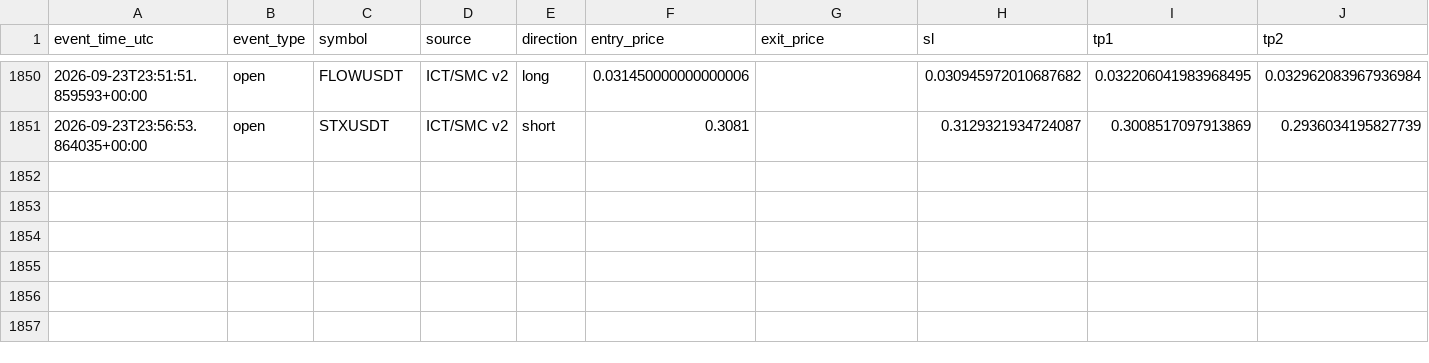
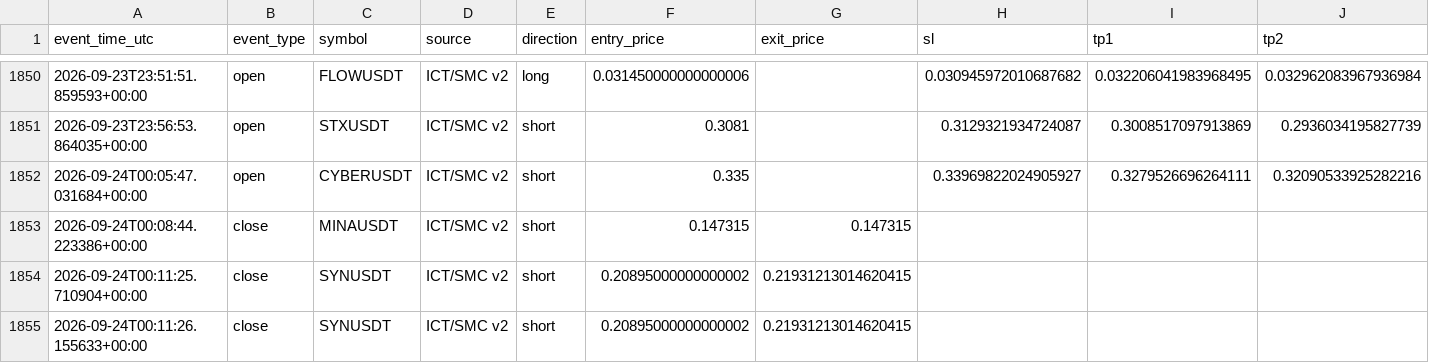
Before and after one commit to amirtorofi-sketch/tabdeal-usdt-live-trading-ready, a CSV file: bot2_live/paper_trades_log.csv, drawn as a sheet; only a part is shown, gaps mark what is left out; rows hold the shown columns only; the diff names each change by its address in the sheet, - before the commit and + after, or states it on an @@ line.

Commit message:
update bot2 state/paper log [skip ci]

```diff
--- a/bot2_live/paper_trades_log.csv
+++ b/bot2_live/paper_trades_log.csv
+row 1852: 2026-09-24T00:05:47.031684+00:00 | open | CYBERUSDT | ICT/SMC v2 | short | 0.335 |  | 0.33969822024905927 | 0.3279526696264111 | 0.32090533925282216
+row 1853: 2026-09-24T00:08:44.223386+00:00 | close | MINAUSDT | ICT/SMC v2 | short | 0.147315 | 0.147315
+row 1854: 2026-09-24T00:11:25.710904+00:00 | close | SYNUSDT | ICT/SMC v2 | short | 0.20895000000000002 | 0.21931213014620415
+row 1855: 2026-09-24T00:11:26.155633+00:00 | close | SYNUSDT | ICT/SMC v2 | short | 0.20895000000000002 | 0.21931213014620415
```
Also changed, not shown: 1 other file.
